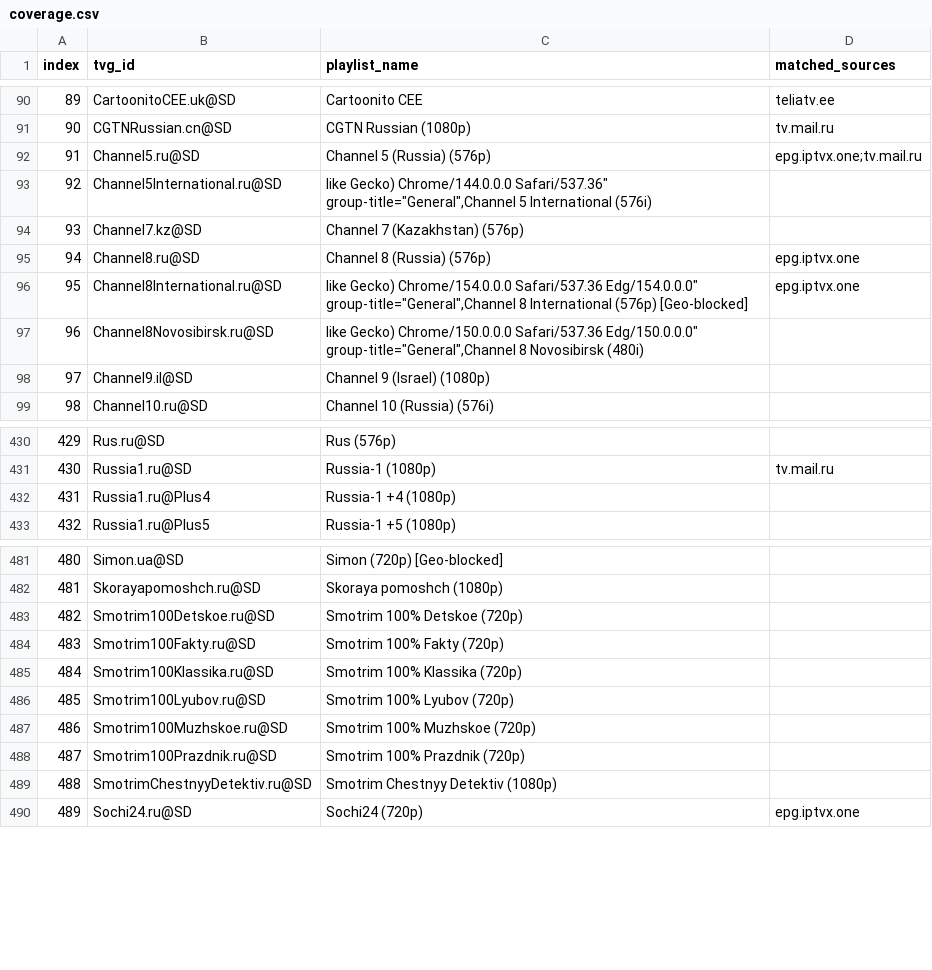
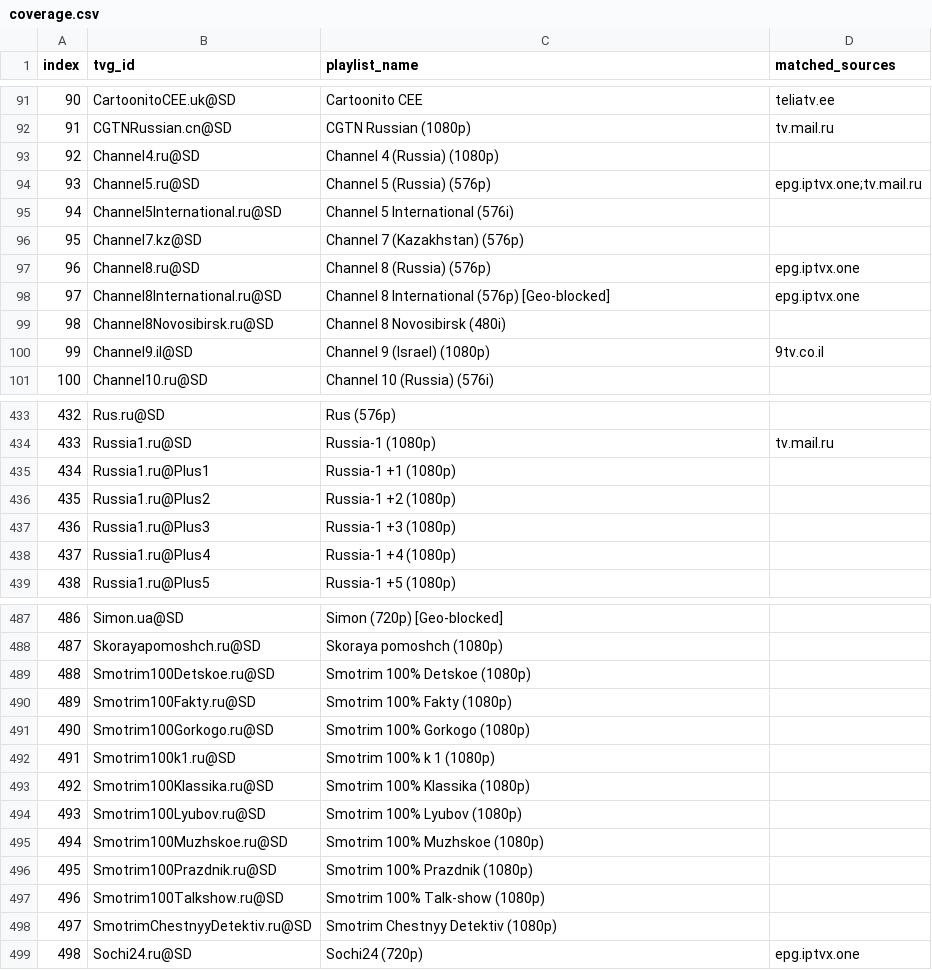
Before and after one commit to Jurgis-R/epg.RU.IPTV, a CSV file: coverage.csv, drawn as a sheet; only a part is shown, gaps mark what is left out; addresses are those after the commit; the diff covers the shown part only; the diff names each change by its address in the sheet, - before the commit and + after, or states it on an @@ line.

Commit message:
Refresh playlist coverage for 2026-11-23 and add 9tv

```diff
--- a/coverage.csv
+++ b/coverage.csv
@@ column A (index) renumbered from row 17 down @@
+row 93: 92 | Channel4.ru@SD | Channel 4 (Russia) (1080p)
-C95 (playlist_name): like Gecko) Chrome/144.0.0.0 Safari/537.36" group-title="General",Channel 5 International…
+C95 (playlist_name): Channel 5 International…
-C98 (playlist_name): like Gecko) Chrome/154.0.0.0 Safari/537.36 Edg/154.0.0.0" group-title="General",Channel 8 International…
+C98 (playlist_name): Channel 8 International…
-C99 (playlist_name): like Gecko) Chrome/150.0.0.0 Safari/537.36 Edg/150.0.0.0" group-title="General",Channel 8 Novosibirsk…
+C99 (playlist_name): Channel 8 Novosibirsk…
-D100 (matched_sources): (empty)
+D100 (matched_sources): 9tv.co.il
+row 435: 434 | Russia1.ru@Plus1 | Russia-1 +1 (1080p)
+row 436: 435 | Russia1.ru@Plus2 | Russia-1 +2 (1080p)
+row 437: 436 | Russia1.ru@Plus3 | Russia-1 +3 (1080p)
-C489 (playlist_name): Smotrim 100% Detskoe (720p)
+C489 (playlist_name): Smotrim 100% Detskoe (1080p)
-C490 (playlist_name): Smotrim 100% Fakty (720p)
+C490 (playlist_name): Smotrim 100% Fakty (1080p)
+row 491: 490 | Smotrim100Gorkogo.ru@SD | Smotrim 100% Gorkogo (1080p)
+row 492: 491 | Smotrim100k1.ru@SD | Smotrim 100% k 1 (1080p)
-C493 (playlist_name): Smotrim 100% Klassika (720p)
+C493 (playlist_name): Smotrim 100% Klassika (1080p)
-C494 (playlist_name): Smotrim 100% Lyubov (720p)
+C494 (playlist_name): Smotrim 100% Lyubov (1080p)
-C495 (playlist_name): Smotrim 100% Muzhskoe (720p)
+C495 (playlist_name): Smotrim 100% Muzhskoe (1080p)
-C496 (playlist_name): Smotrim 100% Prazdnik (720p)
+C496 (playlist_name): Smotrim 100% Prazdnik (1080p)
+row 497: 496 | Smotrim100Talkshow.ru@SD | Smotrim 100% Talk-show (1080p)
```
Also changed, not shown: 4 added rows, 1 removed row, 1 moved row and 77 edited cells elsewhere in this file.
